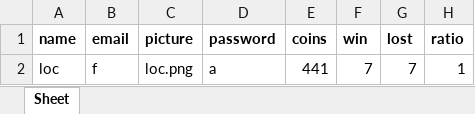
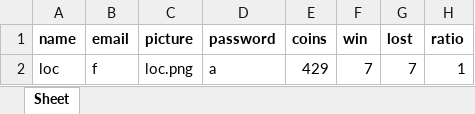
Before and after one commit to TanLocLouis/HCMUS-K23-G9-GAME, an Excel workbook: players.xlsx, sheet Sheet, drawn as a sheet; values as stored, in another font and other column widths than the file's, no borders; the diff names each change by its address in the sheet, - before the commit and + after, or states it on an @@ line.

```diff
--- a/players.xlsx (sheet Sheet)
+++ b/players.xlsx (sheet Sheet)
-E2 (coins): 441
+E2 (coins): 429
```
Also changed, not shown: result/results.xlsx, 1 other file.
